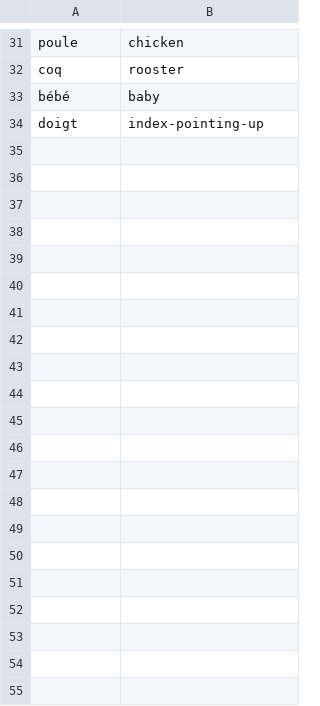
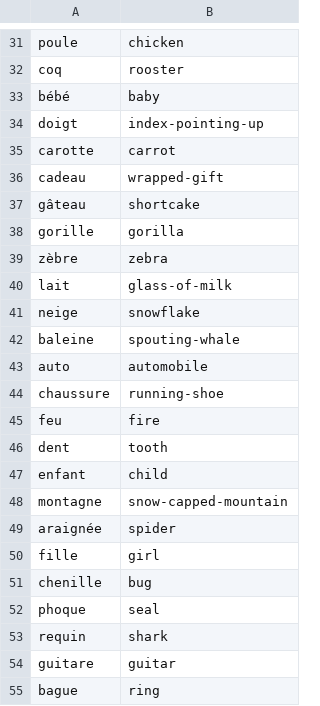
Before and after one commit to gedeonkiaba/natanga-ai, a CSV file: content/curriculum/images.csv, drawn as a sheet; only a part is shown, gaps mark what is left out.

```diff
--- a/content/curriculum/images.csv
+++ b/content/curriculum/images.csv
@@ -34 +34,22 @@ bébé,baby
 doigt,index-pointing-up
+carotte,carrot
+cadeau,wrapped-gift
+gâteau,shortcake
+gorille,gorilla
+zèbre,zebra
+lait,glass-of-milk
+neige,snowflake
+baleine,spouting-whale
+auto,automobile
+chaussure,running-shoe
+feu,fire
+dent,tooth
+enfant,child
+montagne,snow-capped-mountain
+araignée,spider
+fille,girl
+chenille,bug
+phoque,seal
+requin,shark
+guitare,guitar
+bague,ring
```
Also changed, not shown: content/curriculum/lecons.csv, content/curriculum/mots.csv, 20 other files.
